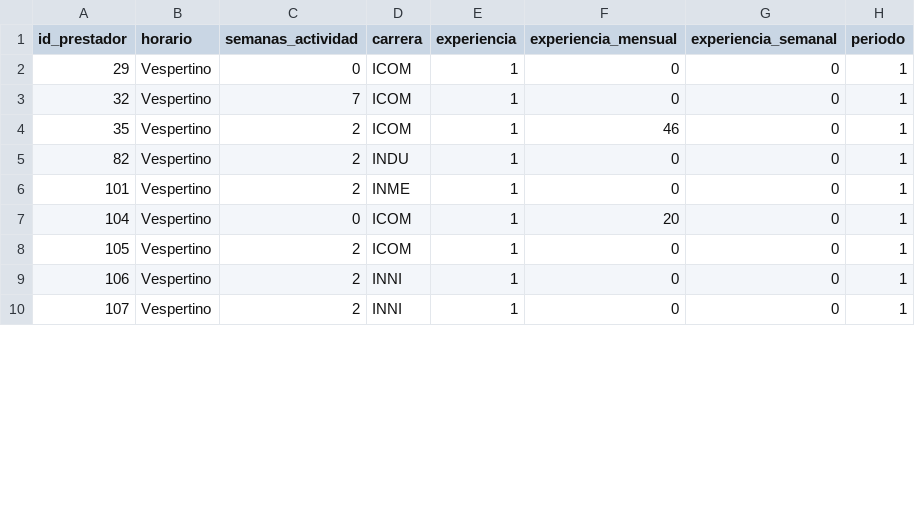
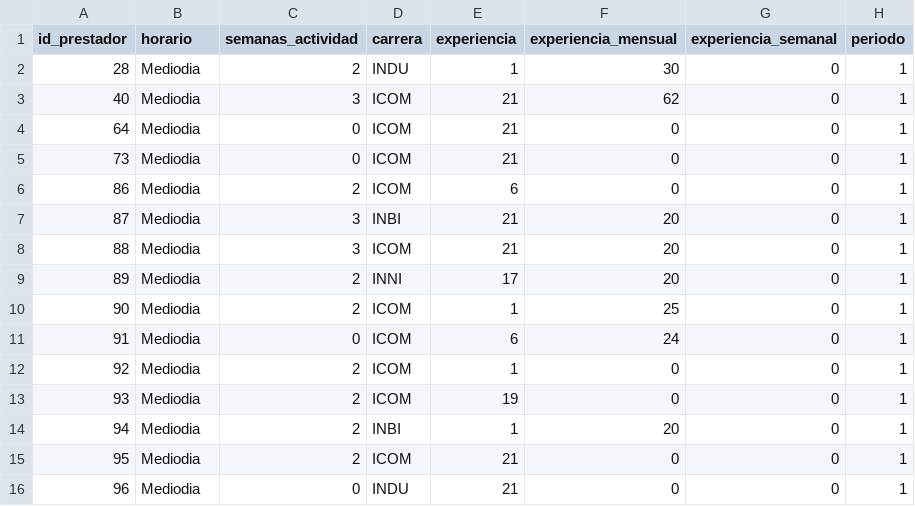
Before and after one commit to AngelBhrrera/GestionLAB, a CSV file: public/users.csv, drawn as a sheet; only a part is shown; the diff covers the shown part only.

```diff
--- a/public/users.csv
+++ b/public/users.csv
@@ -1,10 +1,16 @@
 id_prestador,horario,semanas_actividad,carrera,experiencia,experiencia_mensual,experiencia_semanal,periodo
-29,Vespertino,0,ICOM,1,0,0,1
-32,Vespertino,7,ICOM,1,0,0,1
-35,Vespertino,2,ICOM,1,46,0,1
-82,Vespertino,2,INDU,1,0,0,1
-101,Vespertino,2,INME,1,0,0,1
-104,Vespertino,0,ICOM,1,20,0,1
-105,Vespertino,2,ICOM,1,0,0,1
-106,Vespertino,2,INNI,1,0,0,1
-107,Vespertino,2,INNI,1,0,0,1
+28,Mediodia,2,INDU,1,30,0,1
+40,Mediodia,3,ICOM,21,62,0,1
+64,Mediodia,0,ICOM,21,0,0,1
+73,Mediodia,0,ICOM,21,0,0,1
+86,Mediodia,2,ICOM,6,0,0,1
+87,Mediodia,3,INBI,21,20,0,1
+88,Mediodia,3,ICOM,21,20,0,1
+89,Mediodia,2,INNI,17,20,0,1
+90,Mediodia,2,ICOM,1,25,0,1
+91,Mediodia,0,ICOM,6,24,0,1
+92,Mediodia,2,ICOM,1,0,0,1
+93,Mediodia,2,ICOM,19,0,0,1
+94,Mediodia,2,INBI,1,20,0,1
+95,Mediodia,2,ICOM,21,0,0,1
+96,Mediodia,0,INDU,21,0,0,1
```
Also changed, not shown: 4 added rows, 3 removed rows and 14 edited cells elsewhere in this file, 8 other files.
